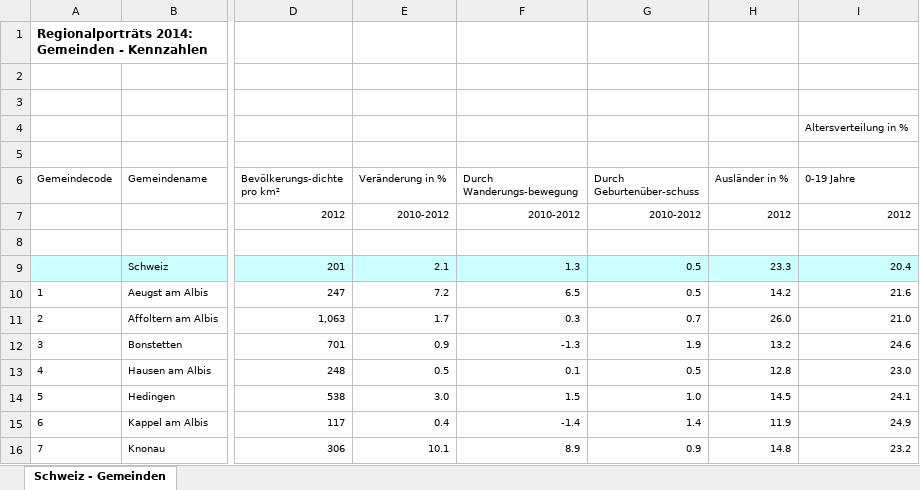
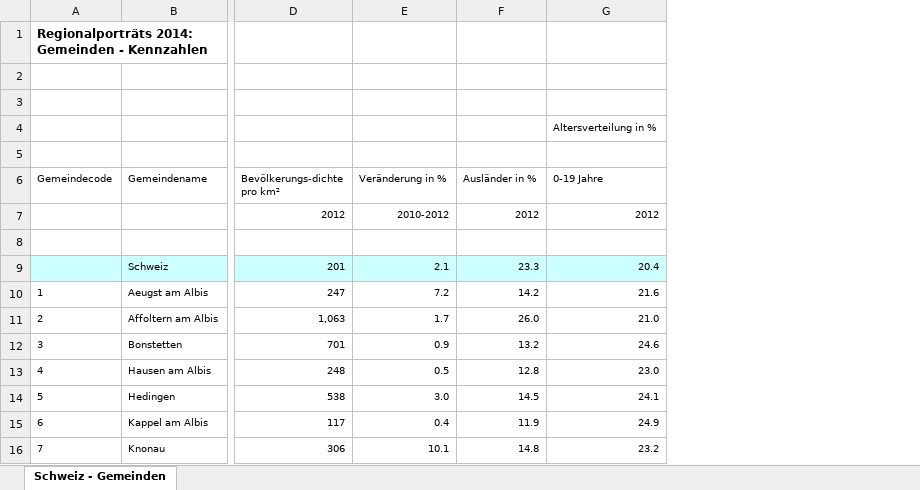
Before and after one commit to LauraZell/seco, an Excel workbook: 01_daten/daten/gemeinde_daten/Regionalportrait_Gemeinden_2014.xlsx, sheet Schweiz - Gemeinden, drawn as a sheet; only a part is shown, gaps mark what is left out; values as stored, in another font and other column widths than the file's, no borders; the diff names each change by its address in the sheet, - before the commit and + after, or states it on an @@ line.

Commit message:
merge regionalporträts, change datastructure, changes to excel files

```diff
--- a/01_daten/daten/gemeinde_daten/Regionalportrait_Gemeinden_2014.xlsx (sheet Schweiz - Gemeinden)
+++ b/01_daten/daten/gemeinde_daten/Regionalportrait_Gemeinden_2014.xlsx (sheet Schweiz - Gemeinden)
-column F (Durch Wanderungs-bewegung), rows 7-16: 2010-2012 |  | 1.3 | 6.5 | 0.3 | -1.3 | 0.1 | 1.5 | -1.4 | 8.9
-column G (Durch Geburtenüber-schuss), rows 7-16: 2010-2012 |  | 0.5 | 0.5 | 0.7 | 1.9 | 0.5 | 1.0 | 1.4 | 0.9
```
Also changed, not shown: 01_daten/daten/gemeinde_daten/Regionalportrait_Gemeinden_2012.xlsx, 01_daten/daten/gemeinde_daten/Regionalportrait_Gemeinden_2013.xlsx, 17 other files.
